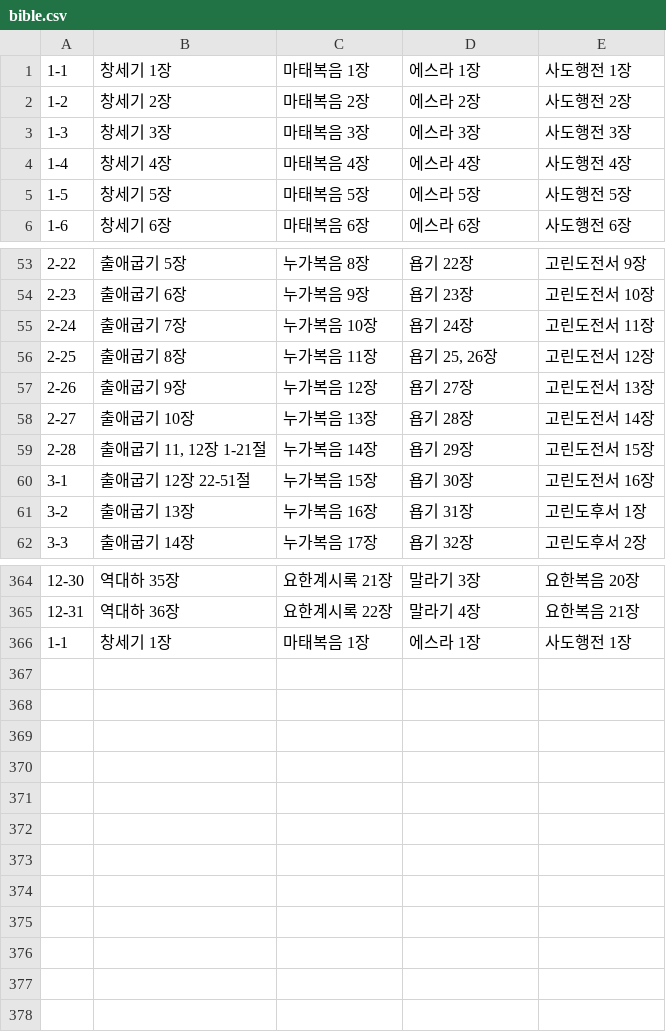
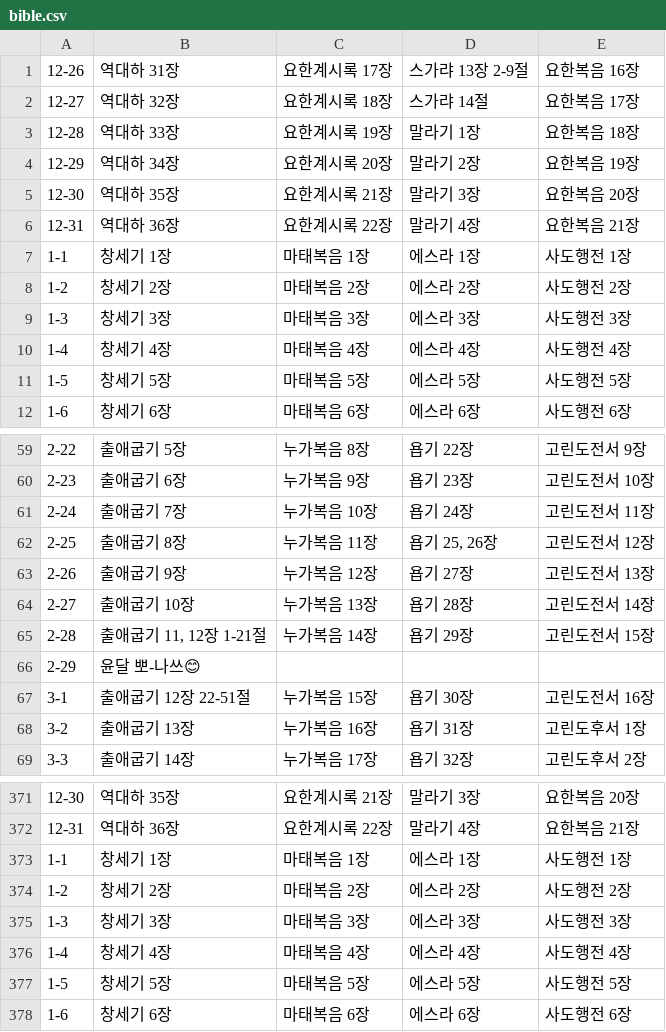
Before and after one commit to doongjeol/biblebot, a CSV file: csv data/bible.csv, drawn as a sheet; only a part is shown, gaps mark what is left out; the diff names each change by its address in the sheet, - before the commit and + after, or states it on an @@ line.

```diff
--- a/csv data/bible.csv
+++ b/csv data/bible.csv
+row 1: 12-26 | 역대하 31장 | 요한계시록 17장 | 스가랴 13장 2-9절 | 요한복음 16장
+row 2: 12-27 | 역대하 32장 | 요한계시록 18장 | 스가랴 14절 | 요한복음 17장
+row 3: 12-28 | 역대하 33장 | 요한계시록 19장 | 말라기 1장 | 요한복음 18장
+row 4: 12-29 | 역대하 34장 | 요한계시록 20장 | 말라기 2장 | 요한복음 19장
+row 5: 12-30 | 역대하 35장 | 요한계시록 21장 | 말라기 3장 | 요한복음 20장
+row 6: 12-31 | 역대하 36장 | 요한계시록 22장 | 말라기 4장 | 요한복음 21장
+row 66: 2-29 | 윤달 뽀-나쓰😊
+row 374: 1-2 | 창세기 2장 | 마태복음 2장 | 에스라 2장 | 사도행전 2장
+row 375: 1-3 | 창세기 3장 | 마태복음 3장 | 에스라 3장 | 사도행전 3장
+row 376: 1-4 | 창세기 4장 | 마태복음 4장 | 에스라 4장 | 사도행전 4장
+row 377: 1-5 | 창세기 5장 | 마태복음 5장 | 에스라 5장 | 사도행전 5장
+row 378: 1-6 | 창세기 6장 | 마태복음 6장 | 에스라 6장 | 사도행전 6장
```
Also changed, not shown: 달력data/callendar_emoji/2024/2월_emoji.csv, 2 other files.
